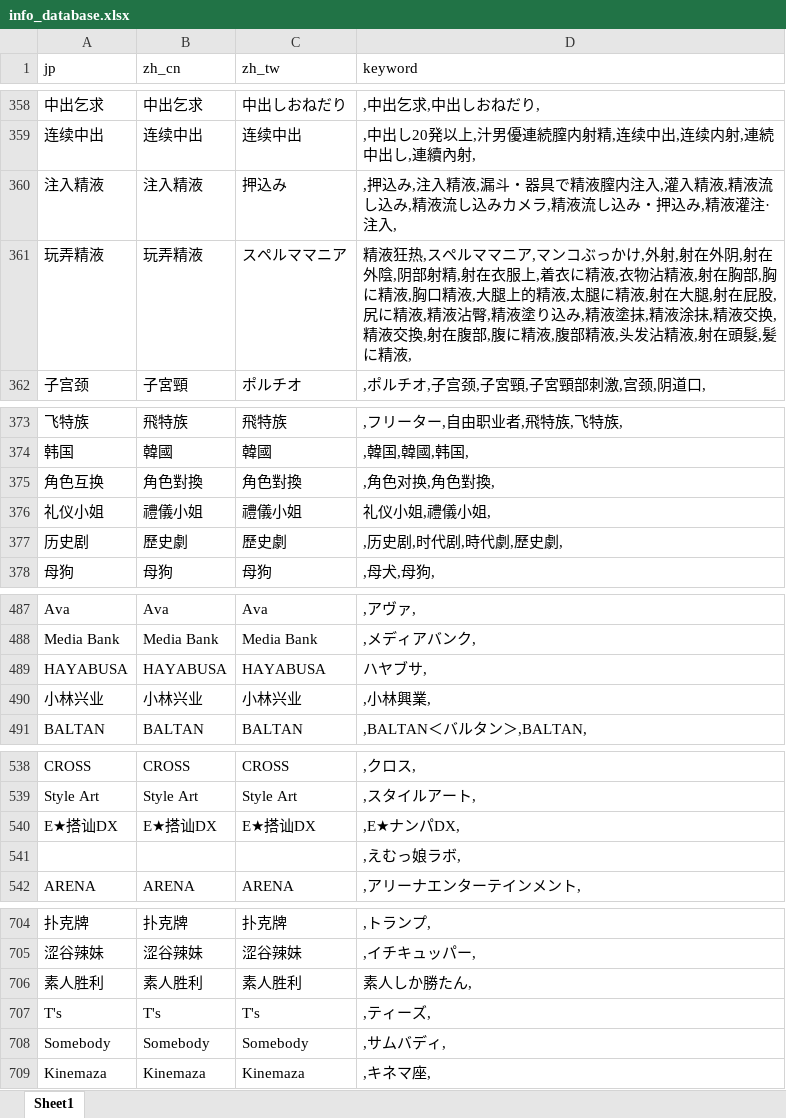
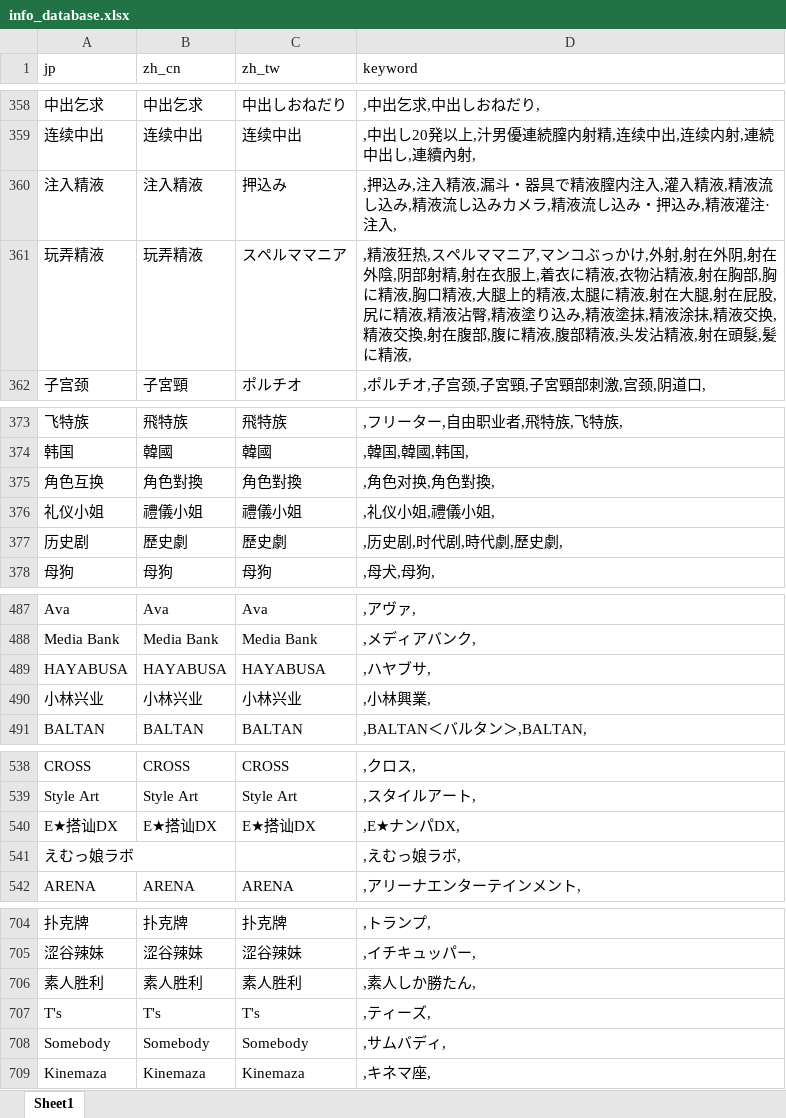
Before and after one commit to cdlongbow/mdcx-diy, an Excel workbook: resources/userdata/info_database.xlsx, sheet Sheet1, drawn as a sheet; only a part is shown, gaps mark what is left out; values as stored, in another font and other column widths than the file's, no borders; the diff names each change by its address in the sheet, - before the commit and + after, or states it on an @@ line.

Commit message:
fix: 修复 info_database.xlsx 数据格式并添加表头冻结 Co-authored-by: monkeycode-ai <monkeycode-ai@chaitin.com>

```diff
--- a/resources/userdata/info_database.xlsx (sheet Sheet1)
+++ b/resources/userdata/info_database.xlsx (sheet Sheet1)
-D361 (keyword): 精液狂热…
+D361 (keyword): ,精液狂热…
-D376 (keyword): 礼仪小姐,禮儀小姐,
+D376 (keyword): ,礼仪小姐,禮儀小姐,
-D489 (keyword): ハヤブサ,
+D489 (keyword): ,ハヤブサ,
-A541 (jp): (empty)
+A541 (jp): えむっ娘ラボ
-D706 (keyword): 素人しか勝たん,
+D706 (keyword): ,素人しか勝たん,
```
